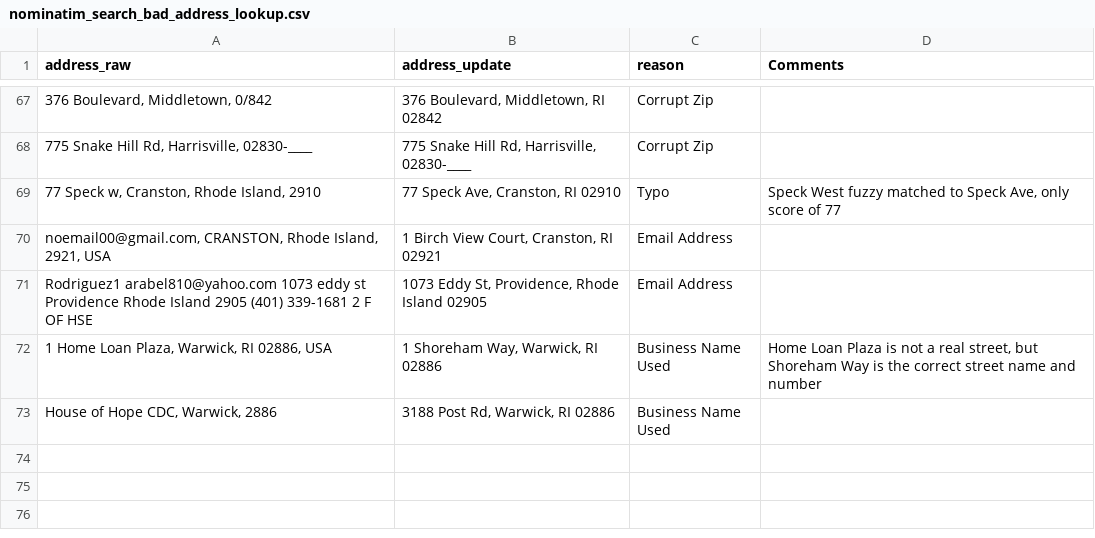
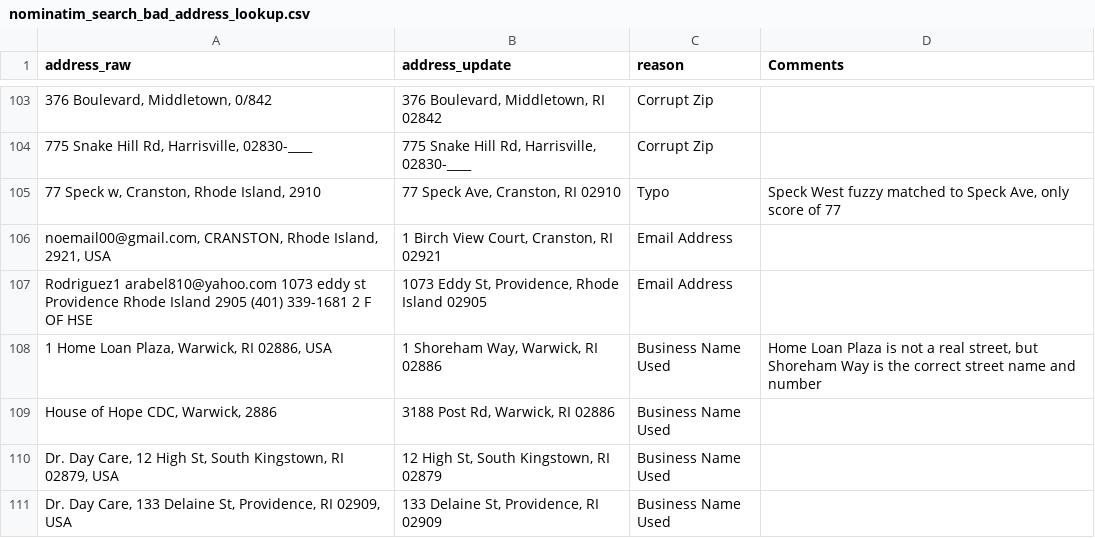
Before and after one commit to stevenblum/bbbs, a CSV file: data_geocode/nominatim_search_bad_address_lookup.csv, drawn as a sheet; only a part is shown, gaps mark what is left out; the diff covers the shown part only; the diff names each change by its address in the sheet, - before the commit and + after, or states it on an @@ line.

```diff
--- a/data_geocode/nominatim_search_bad_address_lookup.csv
+++ b/data_geocode/nominatim_search_bad_address_lookup.csv
+row 110: Dr. Day Care, 12 High St, South Kingstown, RI 02879, USA | 12 High St, South Kingstown, RI 02879 | Business Name Used
+row 111: Dr. Day Care, 133 Delaine St, Providence, RI 02909, USA | 133 Delaine St, Providence, RI 02909 | Business Name Used
```
Also changed, not shown: 36 added rows elsewhere in this file, visualizations/data_city.csv, visualizations/data_route.csv, 19 other files.
